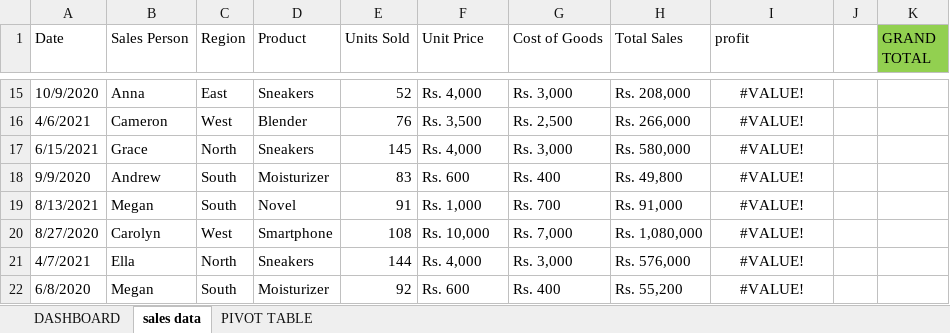
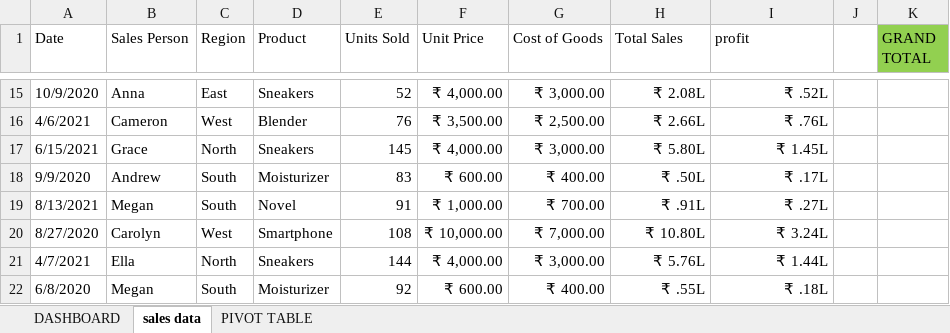
Before and after one commit to prapri77/data-analyst, an Excel workbook: EXCEL/my pratice/DASHBOARD.xlsx, sheet sales data, drawn as a sheet; only a part is shown, gaps mark what is left out; values as stored, in another font and other column widths than the file's, no borders; table styles not drawn; the diff covers the shown part only; the diff names each change by its address in the sheet, - before the commit and + after, or states it on an @@ line.

```diff
--- a/EXCEL/my pratice/DASHBOARD.xlsx (sheet sales data)
+++ b/EXCEL/my pratice/DASHBOARD.xlsx (sheet sales data)
-F15 (Unit Price): Rs. 4,000
+F15 (Unit Price): ₹ 4,000.00
-G15 (Cost of Goods): Rs. 3,000
+G15 (Cost of Goods): ₹ 3,000.00
-H15 (Total Sales): Rs. 208,000
+H15 (Total Sales): ₹ 2.08L
-I15:I22 alignment: center
+I15:I22 alignment: right
-I15 (profit): #VALUE!
+I15 (profit): ₹ .52L
-F16 (Unit Price): Rs. 3,500
+F16 (Unit Price): ₹ 3,500.00
-G16 (Cost of Goods): Rs. 2,500
+G16 (Cost of Goods): ₹ 2,500.00
-H16 (Total Sales): Rs. 266,000
+H16 (Total Sales): ₹ 2.66L
-I16 (profit): #VALUE!
+I16 (profit): ₹ .76L
-F17 (Unit Price): Rs. 4,000
+F17 (Unit Price): ₹ 4,000.00
-G17 (Cost of Goods): Rs. 3,000
+G17 (Cost of Goods): ₹ 3,000.00
-H17 (Total Sales): Rs. 580,000
+H17 (Total Sales): ₹ 5.80L
-I17 (profit): #VALUE!
+I17 (profit): ₹ 1.45L
-F18 (Unit Price): Rs. 600
+F18 (Unit Price): ₹ 600.00
-G18 (Cost of Goods): Rs. 400
+G18 (Cost of Goods): ₹ 400.00
-H18 (Total Sales): Rs. 49,800
+H18 (Total Sales): ₹ .50L
-I18 (profit): #VALUE!
+I18 (profit): ₹ .17L
-F19 (Unit Price): Rs. 1,000
+F19 (Unit Price): ₹ 1,000.00
-G19 (Cost of Goods): Rs. 700
+G19 (Cost of Goods): ₹ 700.00
-H19 (Total Sales): Rs. 91,000
+H19 (Total Sales): ₹ .91L
-I19 (profit): #VALUE!
+I19 (profit): ₹ .27L
-F20 (Unit Price): Rs. 10,000
+F20 (Unit Price): ₹ 10,000.00
-G20 (Cost of Goods): Rs. 7,000
+G20 (Cost of Goods): ₹ 7,000.00
-H20 (Total Sales): Rs. 1,080,000
+H20 (Total Sales): ₹ 10.80L
-I20 (profit): #VALUE!
+I20 (profit): ₹ 3.24L
-F21 (Unit Price): Rs. 4,000
+F21 (Unit Price): ₹ 4,000.00
-G21 (Cost of Goods): Rs. 3,000
+G21 (Cost of Goods): ₹ 3,000.00
-H21 (Total Sales): Rs. 576,000
+H21 (Total Sales): ₹ 5.76L
-I21 (profit): #VALUE!
+I21 (profit): ₹ 1.44L
-F22 (Unit Price): Rs. 600
+F22 (Unit Price): ₹ 600.00
-G22 (Cost of Goods): Rs. 400
+G22 (Cost of Goods): ₹ 400.00
-H22 (Total Sales): Rs. 55,200
+H22 (Total Sales): ₹ .55L
-I22 (profit): #VALUE!
+I22 (profit): ₹ .18L
```
Also changed, not shown: 171 edited cells and cell formats elsewhere in this sheet, sheet PIVOT TABLE, charts or pictures, 1 other file.
